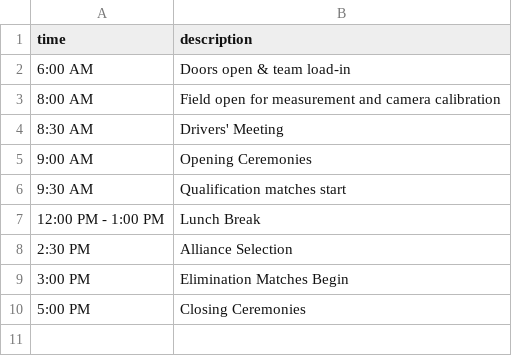
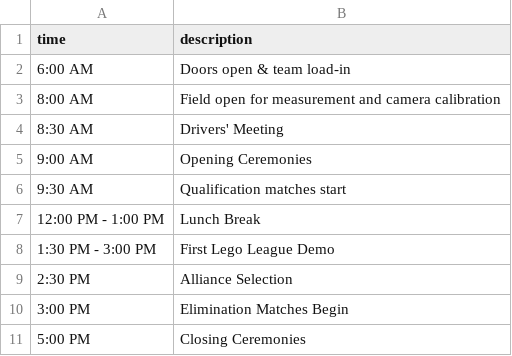
Before and after one commit to 5724-SpartanRobotics/5724-SpartanRobotics.github.io, a CSV file: _data/brb/schedule/2022-10-08.csv, drawn as a sheet; the diff names each change by its address in the sheet, - before the commit and + after, or states it on an @@ line.

Commit message:
Updated Spectator information, now open to public, and added FLL demo to schedule.

```diff
--- a/_data/brb/schedule/2022-10-08.csv
+++ b/_data/brb/schedule/2022-10-08.csv
+row 8: 1:30 PM - 3:00 PM | First Lego League Demo
```
Also changed, not shown: 1 other file.
